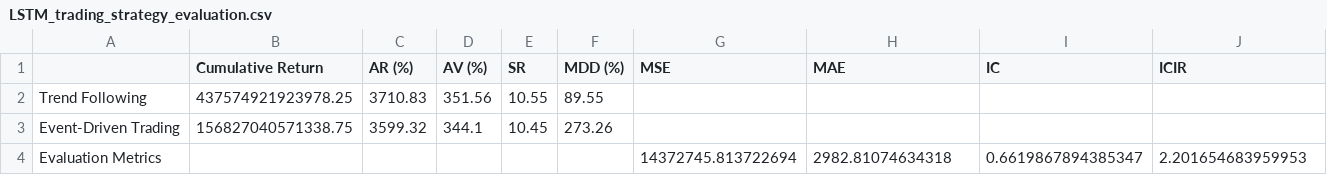
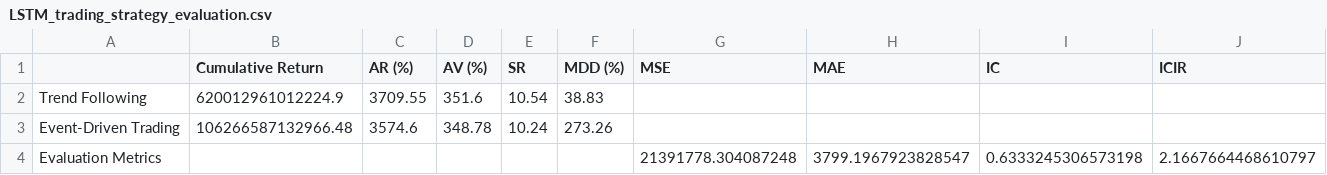
Before and after one commit to spark011130/ALSTM_Stock-Trading, a CSV file: outputs/LSTM_trading_strategy_evaluation.csv, drawn as a sheet.

```diff
--- a/outputs/LSTM_trading_strategy_evaluation.csv
+++ b/outputs/LSTM_trading_strategy_evaluation.csv
@@ -1,4 +1,4 @@
 ,Cumulative Return,AR (%),AV (%),SR,MDD (%),MSE,MAE,IC,ICIR
-Trend Following,437574921923978.25,3710.83,351.56,10.55,89.55,,,,
-Event-Driven Trading,156827040571338.75,3599.32,344.1,10.45,273.26,,,,
-Evaluation Metrics,,,,,,14372745.813722694,2982.81074634318,0.6619867894385347,2.201654683959953
+Trend Following,620012961012224.9,3709.55,351.6,10.54,38.83,,,,
+Event-Driven Trading,106266587132966.48,3574.6,348.78,10.24,273.26,,,,
+Evaluation Metrics,,,,,,21391778.304087248,3799.1967923828547,0.6333245306573198,2.1667664468610797
```
Also changed, not shown: outputs/ALSTM_trading_strategy_evaluation.csv, 7 other files.
